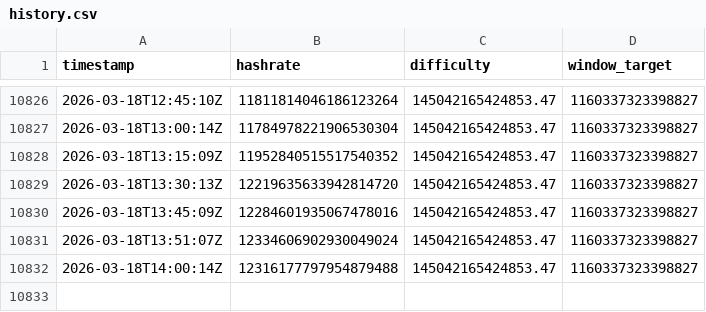
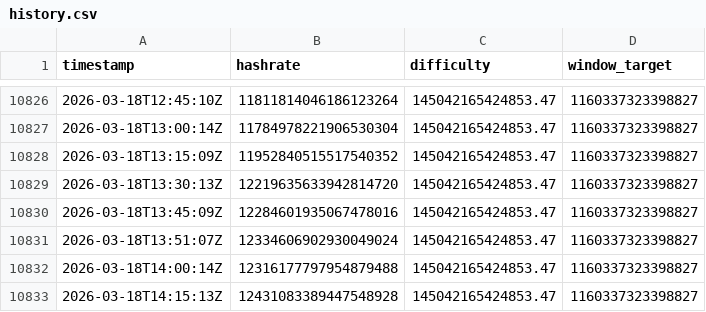
Before and after one commit to brentiswong/ocean-tracker, a CSV file: data/history.csv, drawn as a sheet; only a part is shown, gaps mark what is left out.

Commit message:
📊 Log Pool Stats

```diff
--- a/data/history.csv
+++ b/data/history.csv
@@ -10832 +10832,2 @@ timestamp,hashrate,difficulty,window_target
 2026-03-18T14:00:14Z,12316177797954879488,145042165424853.47,1160337323398827
+2026-03-18T14:15:13Z,12431083389447548928,145042165424853.47,1160337323398827
```
